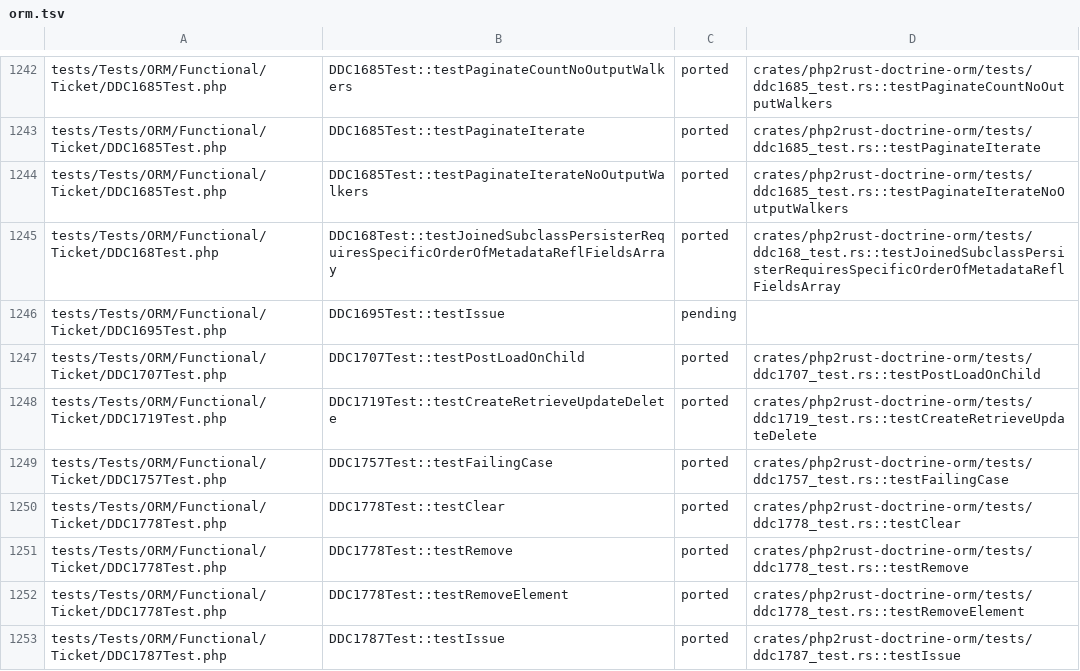
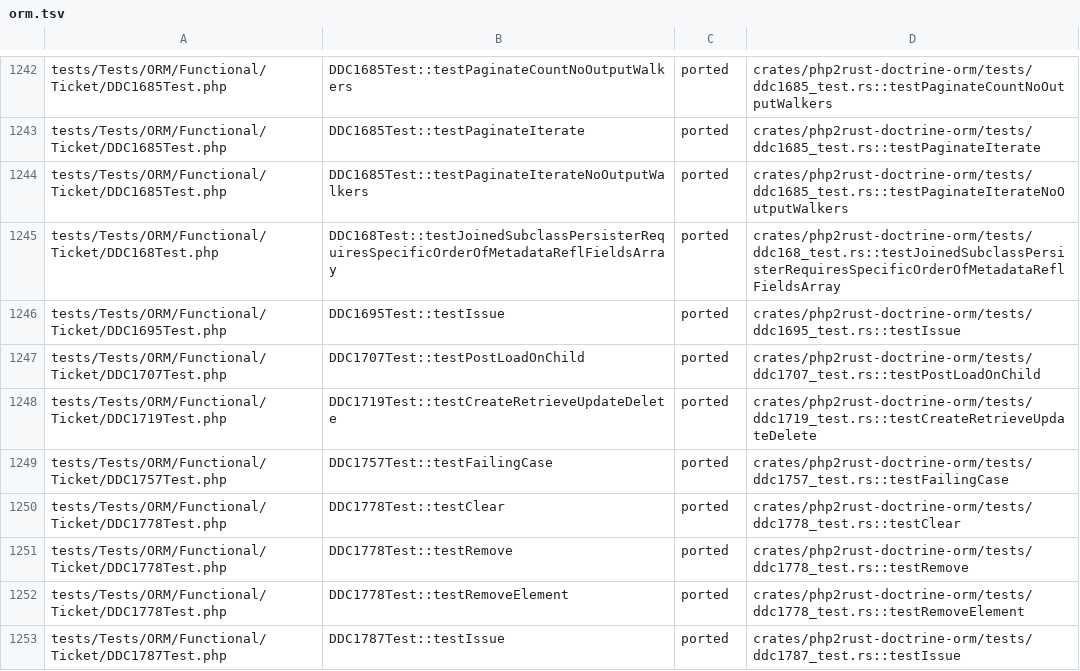
Before and after one commit to D-Nations/php2rust-doctrine-orm, a TSV file: parity/doctrine/orm.tsv, drawn as a sheet; only a part is shown, gaps mark what is left out.

```diff
--- a/parity/doctrine/orm.tsv
+++ b/parity/doctrine/orm.tsv
@@ -1245,3 +1245,3 @@ tests/Tests/ORM/Functional/Ticket/DDC1685Test.php	DDC1685Test::testPaginateItera
 tests/Tests/ORM/Functional/Ticket/DDC168Test.php	DDC168Test::testJoinedSubclassPersisterRequiresSpecificOrderOfMetadataReflFieldsArray	ported	crates/php2rust-doctrine-orm/tests/ddc168_test.rs::testJoinedSubclassPersisterRequiresSpecificOrderOfMetadataReflFieldsArray
-tests/Tests/ORM/Functional/Ticket/DDC1695Test.php	DDC1695Test::testIssue	pending	
+tests/Tests/ORM/Functional/Ticket/DDC1695Test.php	DDC1695Test::testIssue	ported	crates/php2rust-doctrine-orm/tests/ddc1695_test.rs::testIssue
 tests/Tests/ORM/Functional/Ticket/DDC1707Test.php	DDC1707Test::testPostLoadOnChild	ported	crates/php2rust-doctrine-orm/tests/ddc1707_test.rs::testPostLoadOnChild
```
Also changed, not shown: parity/sources.tsv, 1 other file.
